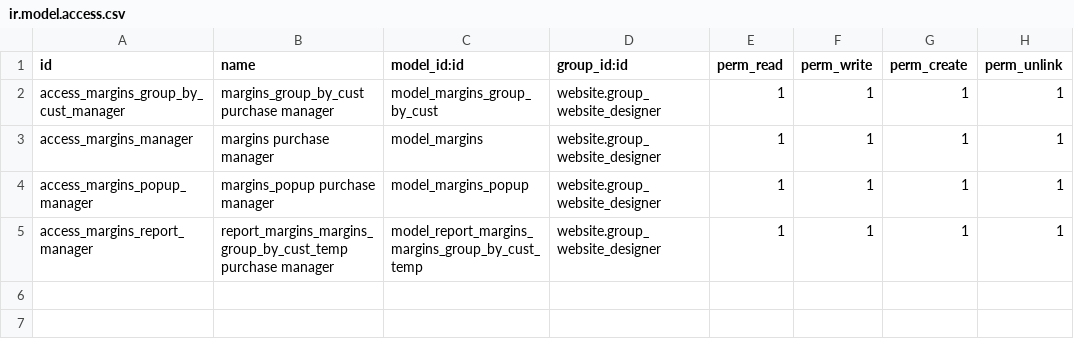
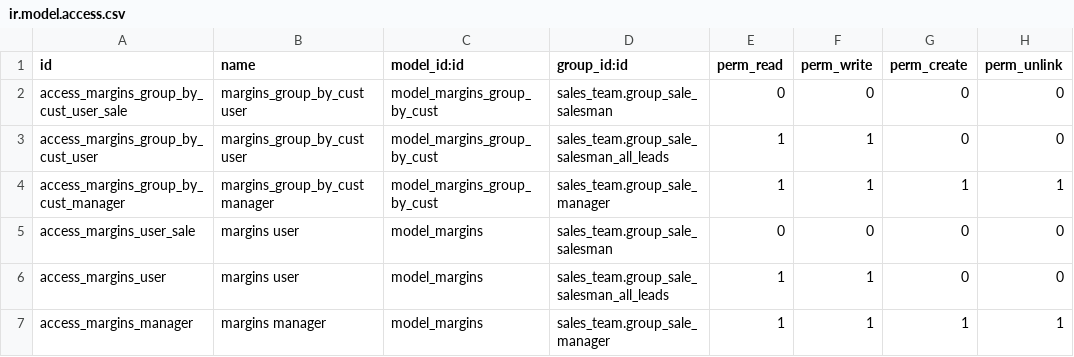
Before and after one commit to bits-amitrathod/odoo12, a CSV file: reports/margins/security/ir.model.access.csv, drawn as a sheet.

```diff
--- a/reports/margins/security/ir.model.access.csv
+++ b/reports/margins/security/ir.model.access.csv
@@ -1,5 +1,7 @@
 id,name,model_id:id,group_id:id,perm_read,perm_write,perm_create,perm_unlink
-access_margins_group_by_cust_manager,margins_group_by_cust purchase manager,model_margins_group_by_cust,website.group_website_designer,1,1,1,1
-access_margins_manager,margins purchase manager,model_margins,website.group_website_designer,1,1,1,1
-access_margins_popup_manager,margins_popup purchase manager,model_margins_popup,website.group_website_designer,1,1,1,1
-access_margins_report_manager,report_margins_margins_group_by_cust_temp purchase manager,model_report_margins_margins_group_by_cust_temp,website.group_website_designer,1,1,1,1
+access_margins_group_by_cust_user_sale,margins_group_by_cust user,model_margins_group_by_cust,sales_team.group_sale_salesman,0,0,0,0
+access_margins_group_by_cust_user,margins_group_by_cust user,model_margins_group_by_cust,sales_team.group_sale_salesman_all_leads,1,1,0,0
+access_margins_group_by_cust_manager,margins_group_by_cust manager,model_margins_group_by_cust,sales_team.group_sale_manager,1,1,1,1
+access_margins_user_sale,margins user,model_margins,sales_team.group_sale_salesman,0,0,0,0
+access_margins_user,margins user,model_margins,sales_team.group_sale_salesman_all_leads,1,1,0,0
+access_margins_manager,margins manager,model_margins,sales_team.group_sale_manager,1,1,1,1
```
Also changed, not shown: reports/inventory_allocation_so/security/ir.model.access.csv, reports/mtd_sales/security/ir.model.access.csv, 26 other files.
